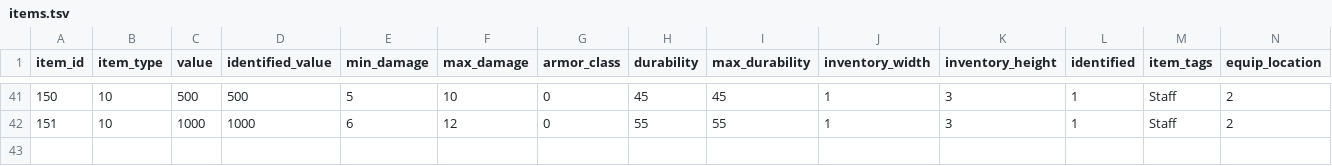
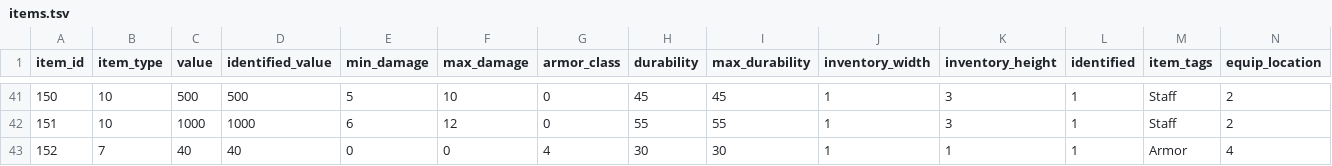
Before and after one commit to efedo/Godevilution, a TSV file: server/content/hellfire/items.tsv, drawn as a sheet; only a part is shown, gaps mark what is left out; rows hold the shown columns only; the diff names each change by its address in the sheet, - before the commit and + after, or states it on an @@ line.

Commit message:
feat(content): externalize Hellfire Helm of Spirits

```diff
--- a/server/content/hellfire/items.tsv
+++ b/server/content/hellfire/items.tsv
+row 43: 152 | 7 | 40 | 40 | 0 | 0 | 4 | 30 | 30 | 1 | 1 | 1 | Armor | 4
```
Also changed, not shown: server/content/hellfire/unique_items.tsv, 11 other files.
